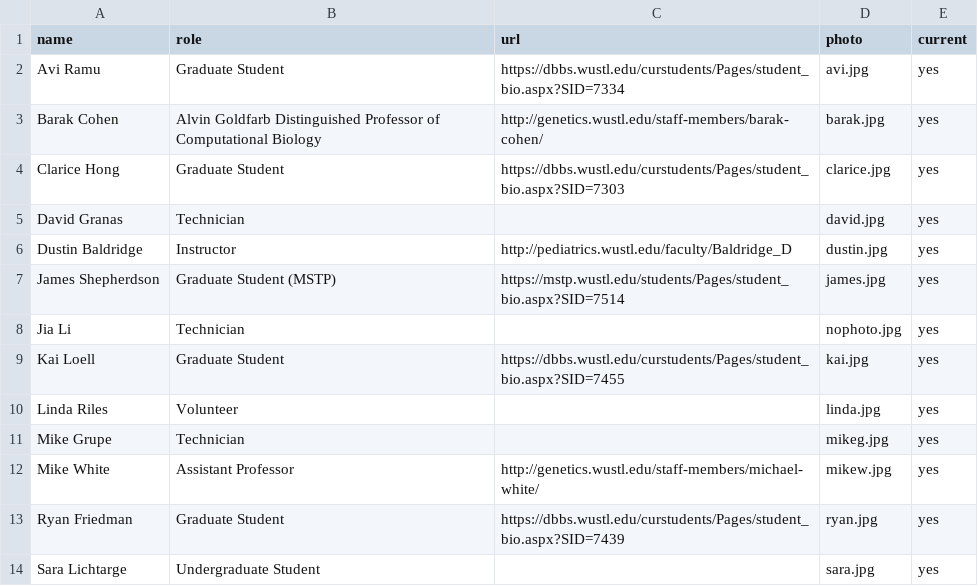
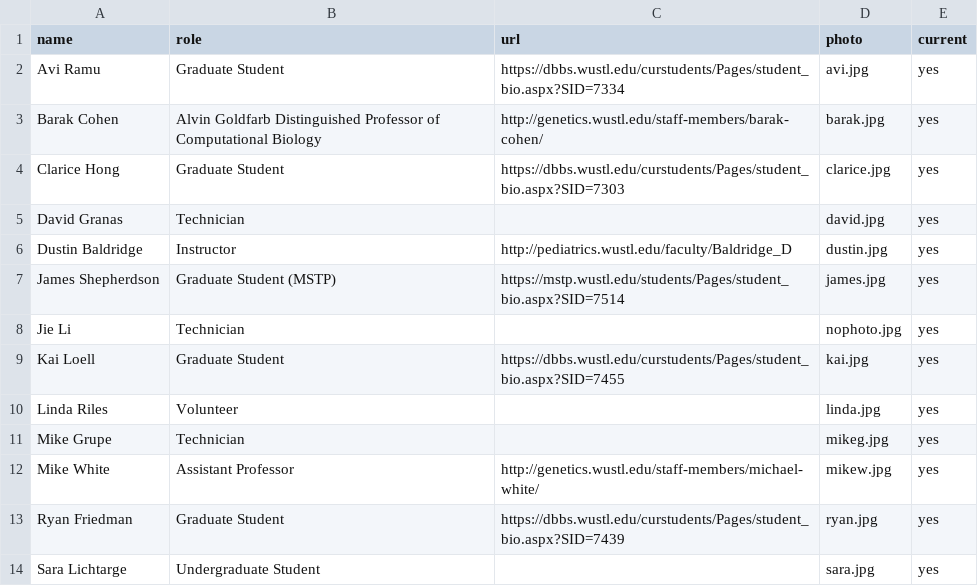
Before and after one commit to barakcohenlab/website, a CSV file: content/people/people.csv, drawn as a sheet; only a part is shown.

```diff
--- a/content/people/people.csv
+++ b/content/people/people.csv
@@ -7,3 +7,3 @@ Dustin Baldridge,Instructor,http://pediatrics.wustl.edu/faculty/Baldridge_D,dust
 James Shepherdson,Graduate Student (MSTP),https://mstp.wustl.edu/students/Pages/student_bio.aspx?SID=7514,james.jpg,yes
-Jia Li,Technician,,nophoto.jpg,yes
+Jie Li,Technician,,nophoto.jpg,yes
 Kai Loell,Graduate Student,https://dbbs.wustl.edu/curstudents/Pages/student_bio.aspx?SID=7455,kai.jpg,yes
```
Also changed, not shown: 25 other files.
